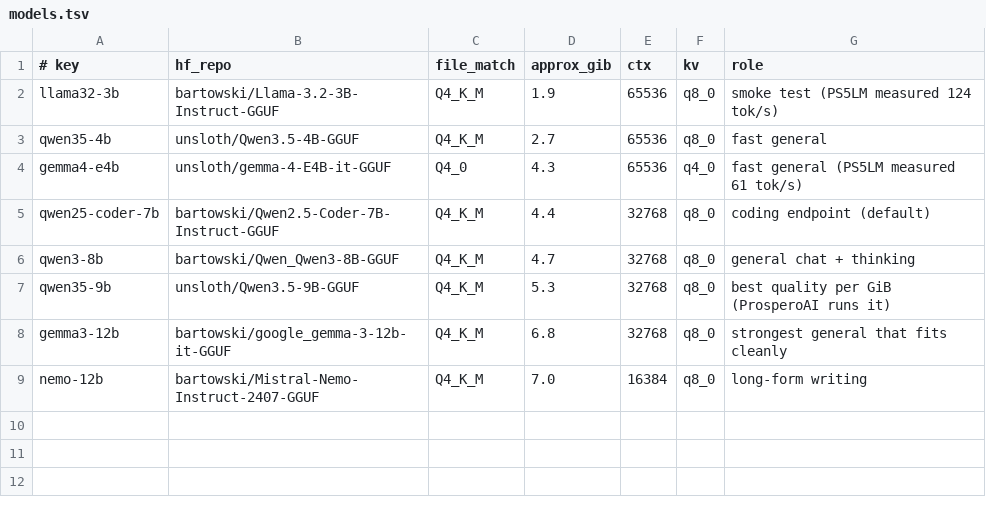
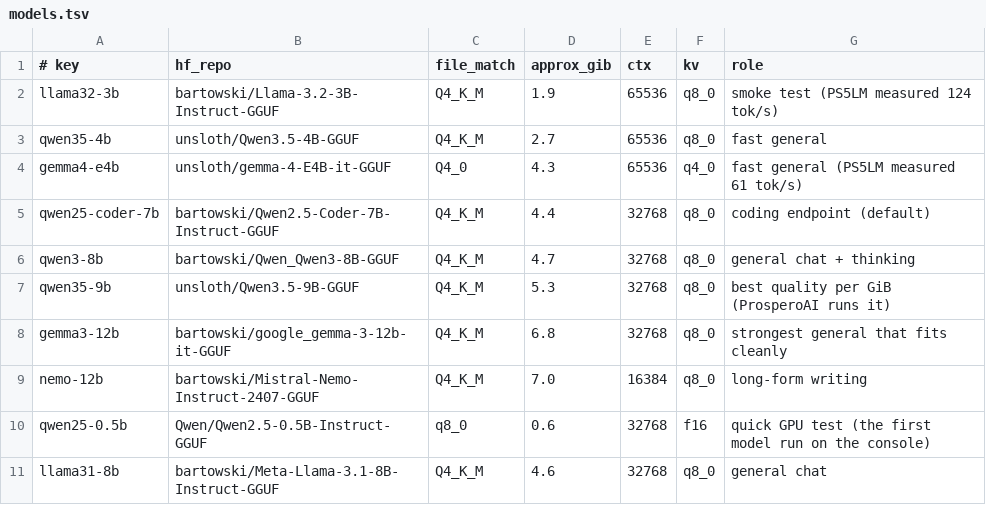
Before and after one commit to ThatRetiredDude/TokenStation5, a TSV file: models.tsv, drawn as a sheet; the diff names each change by its address in the sheet, - before the commit and + after, or states it on an @@ line.

```diff
--- a/models.tsv
+++ b/models.tsv
+row 10: qwen25-0.5b | Qwen/Qwen2.5-0.5B-Instruct-GGUF | q8_0 | 0.6 | 32768 | f16 | quick GPU test (the first model run on the console)
+row 11: llama31-8b | bartowski/Meta-Llama-3.1-8B-Instruct-GGUF | Q4_K_M | 4.6 | 32768 | q8_0 | general chat
```
Also changed, not shown: 23 other files.
